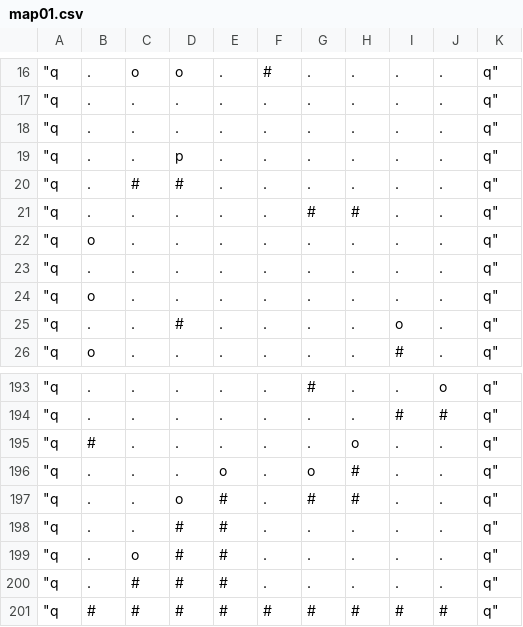
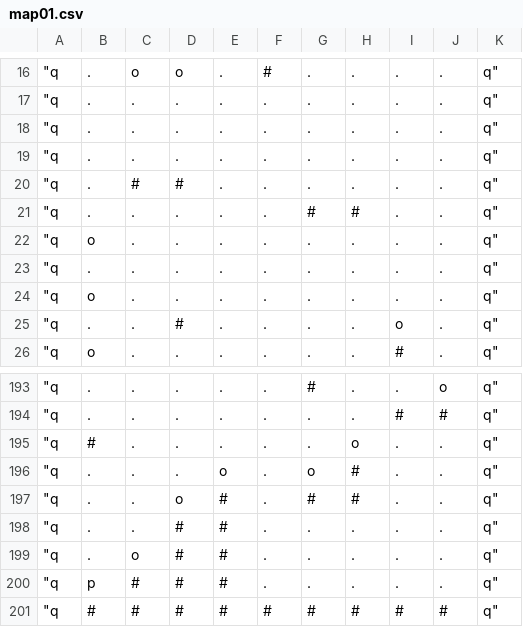
Before and after one commit to yagi-sora18/Project_Ree, a CSV file: Ree_Project/Resource/Map/map01.csv, drawn as a sheet; only a part is shown, gaps mark what is left out.

```diff
--- a/Ree_Project/Resource/Map/map01.csv
+++ b/Ree_Project/Resource/Map/map01.csv
@@ -18,3 +18,3 @@
 "q	.	.	.	.	.	.	.	.	.	q"
-"q	.	.	p	.	.	.	.	.	.	q"
+"q	.	.	.	.	.	.	.	.	.	q"
 "q	.	#	#	.	.	.	.	.	.	q"
@@ -199,3 +199,3 @@
 "q	.	o	#	#	.	.	.	.	.	q"
-"q	.	#	#	#	.	.	.	.	.	q"
+"q	p	#	#	#	.	.	.	.	.	q"
 "q	#	#	#	#	#	#	#	#	#	q"
```
Also changed, not shown: 5 other files.
